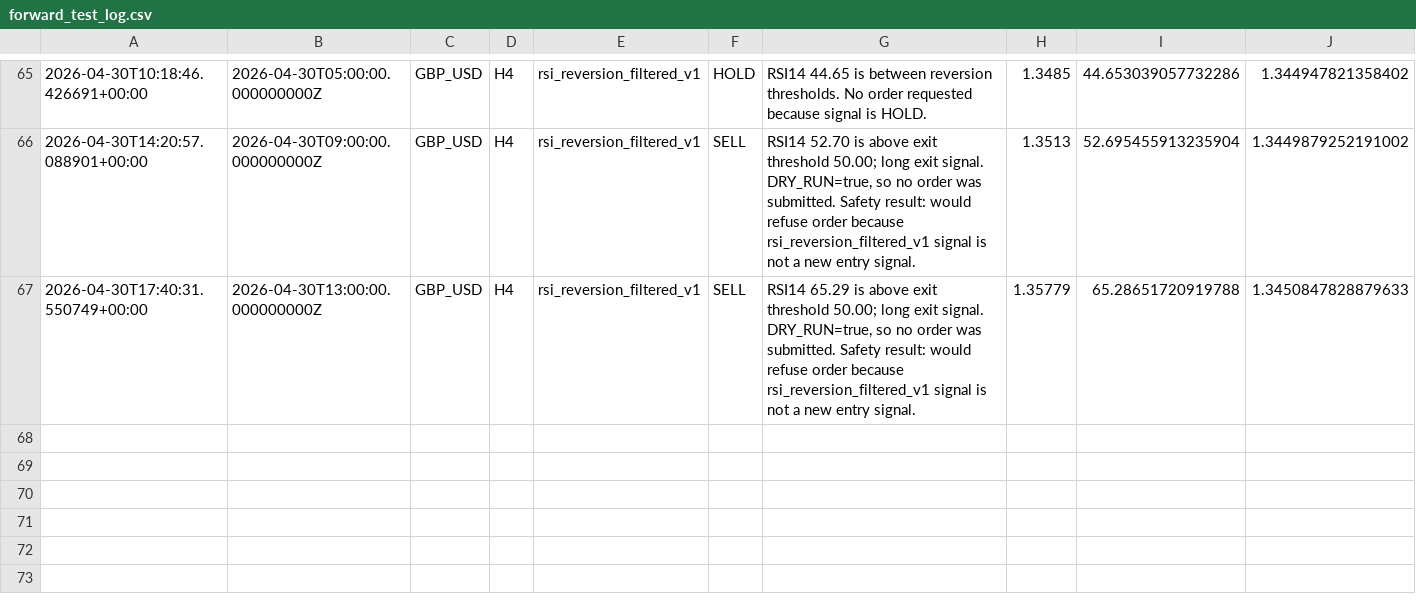
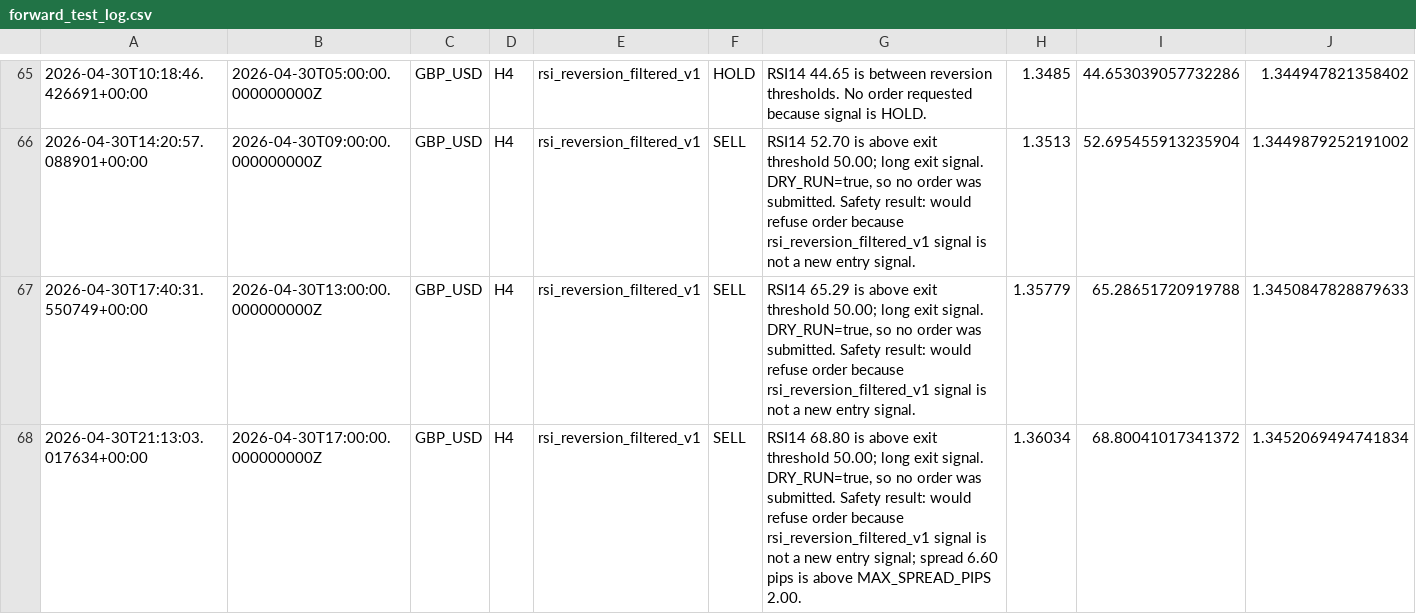
Before and after one commit to NaoWasTaken/trading-bot-research, a CSV file: storage/forward_test_log.csv, drawn as a sheet; only a part is shown, gaps mark what is left out; rows hold the shown columns only; the diff names each change by its address in the sheet, - before the commit and + after, or states it on an @@ line.

```diff
--- a/storage/forward_test_log.csv
+++ b/storage/forward_test_log.csv
+row 68: 2026-04-30T21:13:03.017634+00:00 | 2026-04-30T17:00:00.000000000Z | GBP_USD | H4 | rsi_reversion_filtered_v1 | SELL | RSI14 68.80 is above exit threshold 50.00; long exit signal. DRY_RUN=true, so no order was submitted. Safety result: would refuse order because rsi_reversion_filtered_v1 signal is not a new entry signal; spread 6.60 pips is above MAX_SPREAD_PIPS 2.00. | 1.36034 | 68.80041017341372 | 1.3452069494741834
```
